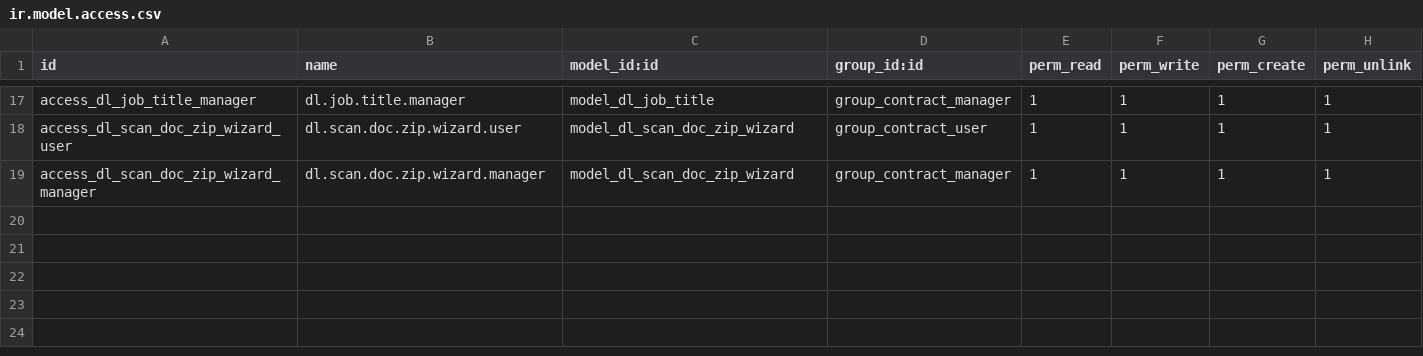
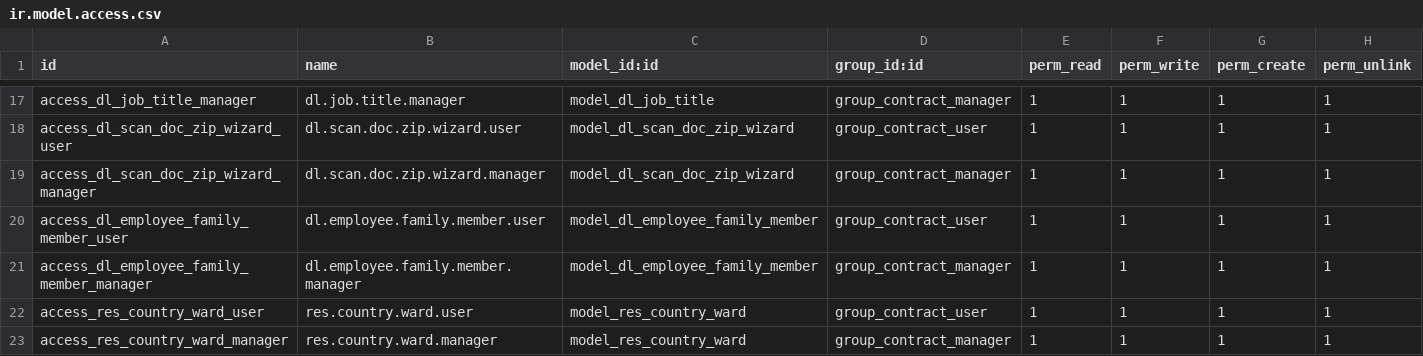
Before and after one commit to sonzai8/odoo, a CSV file: my_custom_addons/dl_contract/security/ir.model.access.csv, drawn as a sheet; only a part is shown, gaps mark what is left out.

Commit message:
đã clone xong tỉnh / xã sang module hợp đồng . commit trước khi export dữ liệu ra file excel để upload lên bảo hiểm

```diff
--- a/my_custom_addons/dl_contract/security/ir.model.access.csv
+++ b/my_custom_addons/dl_contract/security/ir.model.access.csv
@@ -19 +19,5 @@ access_dl_scan_doc_zip_wizard_user,dl.scan.doc.zip.wizard.user,model_dl_scan_doc
 access_dl_scan_doc_zip_wizard_manager,dl.scan.doc.zip.wizard.manager,model_dl_scan_doc_zip_wizard,group_contract_manager,1,1,1,1
+access_dl_employee_family_member_user,dl.employee.family.member.user,model_dl_employee_family_member,group_contract_user,1,1,1,1
+access_dl_employee_family_member_manager,dl.employee.family.member.manager,model_dl_employee_family_member,group_contract_manager,1,1,1,1
+access_res_country_ward_user,res.country.ward.user,model_res_country_ward,group_contract_user,1,1,1,1
+access_res_country_ward_manager,res.country.ward.manager,model_res_country_ward,group_contract_manager,1,1,1,1
```
Also changed, not shown: 19 other files.
